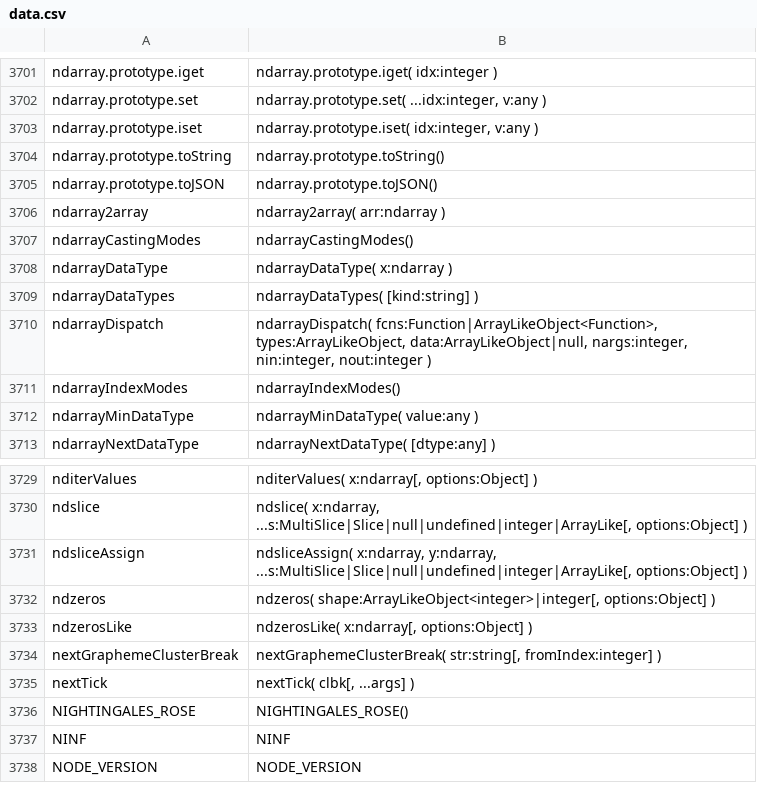
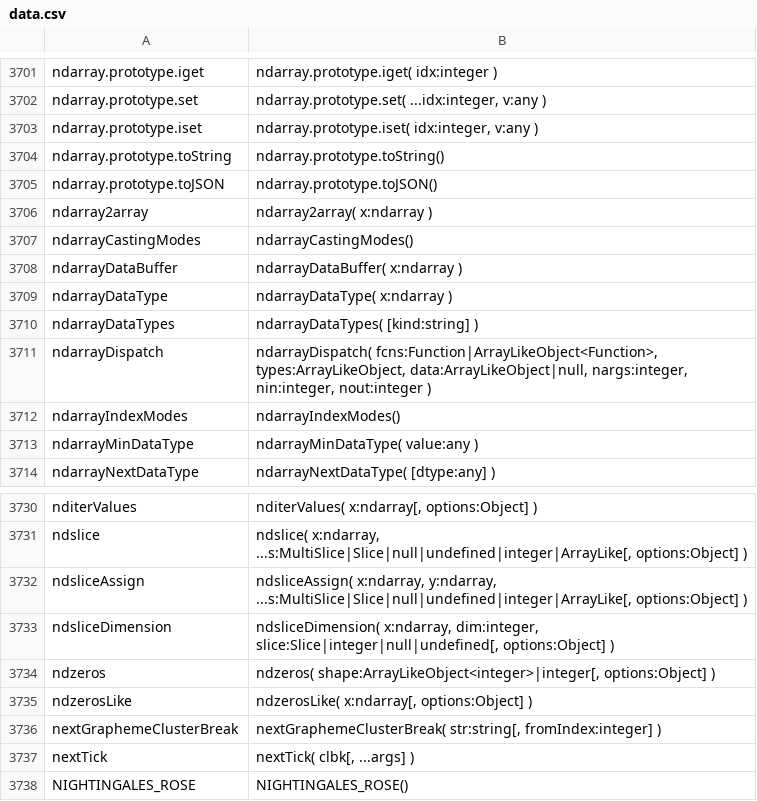
Before and after one commit to stdlib-js/repl-typed-signature, a CSV file: data/data.csv, drawn as a sheet; only a part is shown, gaps mark what is left out; the shorter side is filled out with more unchanged rows.

```diff
--- a/data/data.csv
+++ b/data/data.csv
@@ -3705,4 +3705,5 @@ ndarray.prototype.toString,"ndarray.prototype.toString()"
 ndarray.prototype.toJSON,"ndarray.prototype.toJSON()"
-ndarray2array,"ndarray2array( arr:ndarray )"
+ndarray2array,"ndarray2array( x:ndarray )"
 ndarrayCastingModes,"ndarrayCastingModes()"
+ndarrayDataBuffer,"ndarrayDataBuffer( x:ndarray )"
 ndarrayDataType,"ndarrayDataType( x:ndarray )"
@@ -3731,2 +3732,3 @@ ndslice,"ndslice( x:ndarray, ...s:MultiSlice|Slice|null|undefined|integer|ArrayL
 ndsliceAssign,"ndsliceAssign( x:ndarray, y:ndarray, ...s:MultiSlice|Slice|null|undefined|integer|ArrayLike[, options:Object] )"
+ndsliceDimension,"ndsliceDimension( x:ndarray, dim:integer, slice:Slice|integer|null|undefined[, options:Object] )"
 ndzeros,"ndzeros( shape:ArrayLikeObject<integer>|integer[, options:Object] )"
```
Also changed, not shown: 4 other files.
